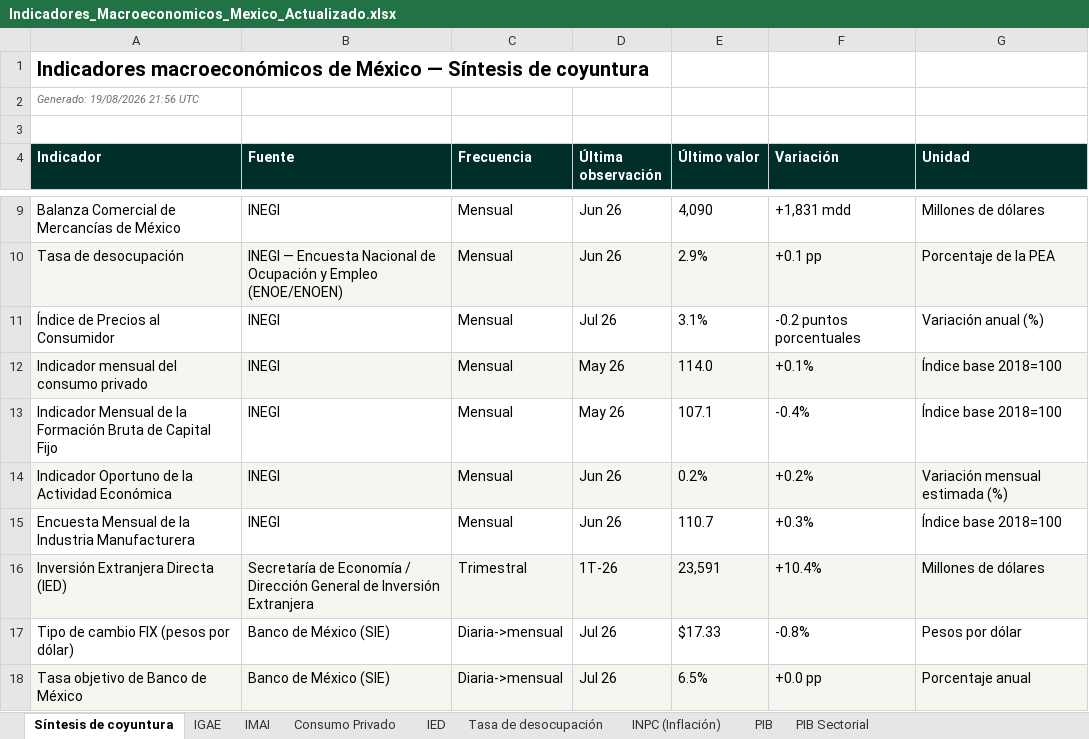
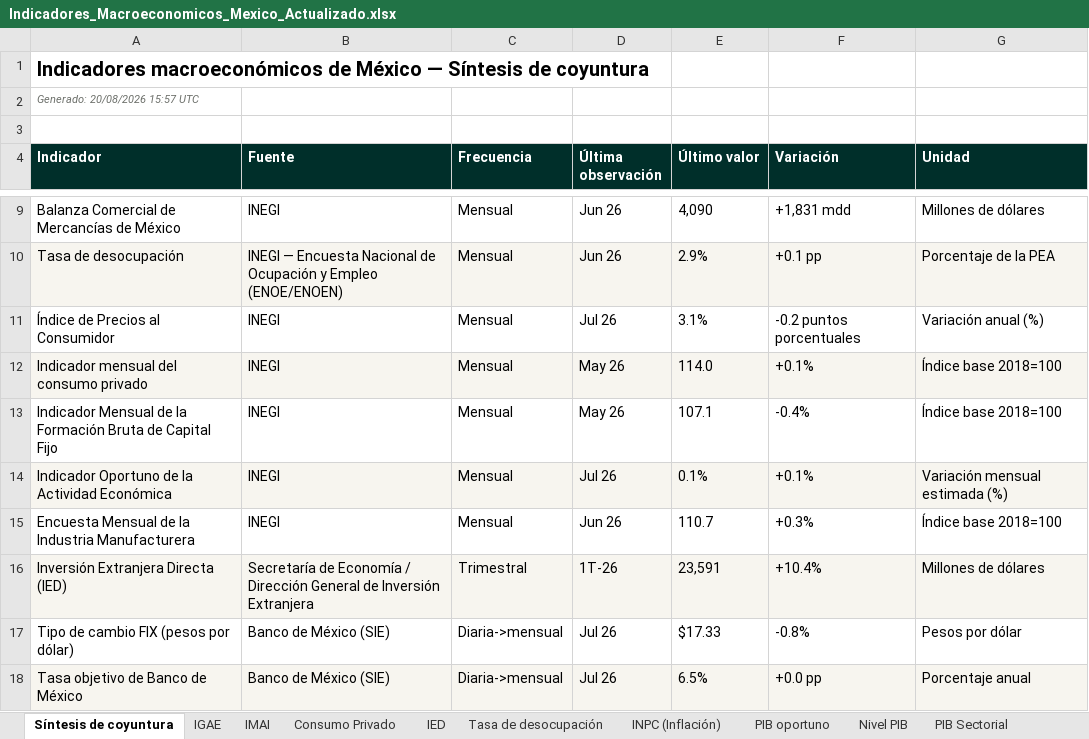
Before and after one commit to luisbuendiag/Indicadores_macroeconomicos_Mex, an Excel workbook: downloads/Indicadores_Macroeconomicos_Mexico_Actualizado.xlsx, sheet Síntesis de coyuntura, drawn as a sheet; only a part is shown, gaps mark what is left out; values as stored, in another font and other column widths than the file's, no borders; the diff names each change by its address in the sheet, - before the commit and + after, or states it on an @@ line.

```diff
--- a/downloads/Indicadores_Macroeconomicos_Mexico_Actualizado.xlsx (sheet Síntesis de coyuntura)
+++ b/downloads/Indicadores_Macroeconomicos_Mexico_Actualizado.xlsx (sheet Síntesis de coyuntura)
-sheet tab: PIB
+sheet tab: PIB oportuno
+sheet tab: Nivel PIB
-A2 (Indicador): Generado: 19/08/2026 21:56 UTC
+A2 (Indicador): Generado: 20/08/2026 15:57 UTC
-D14 (Última observación): Jun 26
+D14 (Última observación): Jul 26
-E14 (Último valor): 0.2%
+E14 (Último valor): 0.1%
-F14 (Variación): +0.2%
+F14 (Variación): +0.1%
```
Also changed, not shown: sheet PIB oportuno, sheet Control de actualizaciones, sheet IOAE, sheet Metodología y fuentes, downloads/indicadores/BCMM/BCMM_datos.xlsx, downloads/indicadores/CONSUMO/CONSUMO_datos.xlsx, 33 other files.
